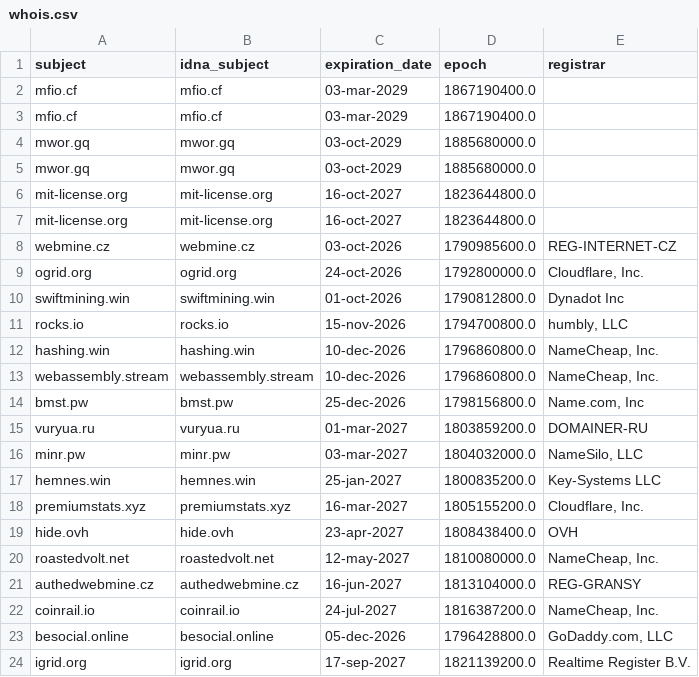
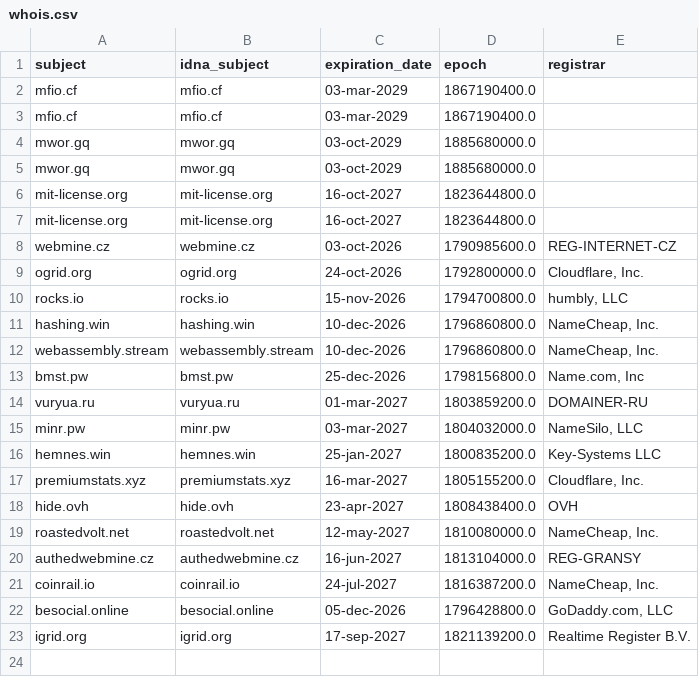
Before and after one commit to Ultimate-Hosts-Blacklist/adblock-nocoin-list, a CSV file: .pyfunceble/whois.csv, drawn as a sheet; the diff names each change by its address in the sheet, - before the commit and + after, or states it on an @@ line.

```diff
--- a/.pyfunceble/whois.csv
+++ b/.pyfunceble/whois.csv
-row 10: swiftmining.win | swiftmining.win | 01-oct-2026 | 1790812800.0 | Dynadot Inc
```
Also changed, not shown: .pyfunceble/inactive.csv, 19 other files.
